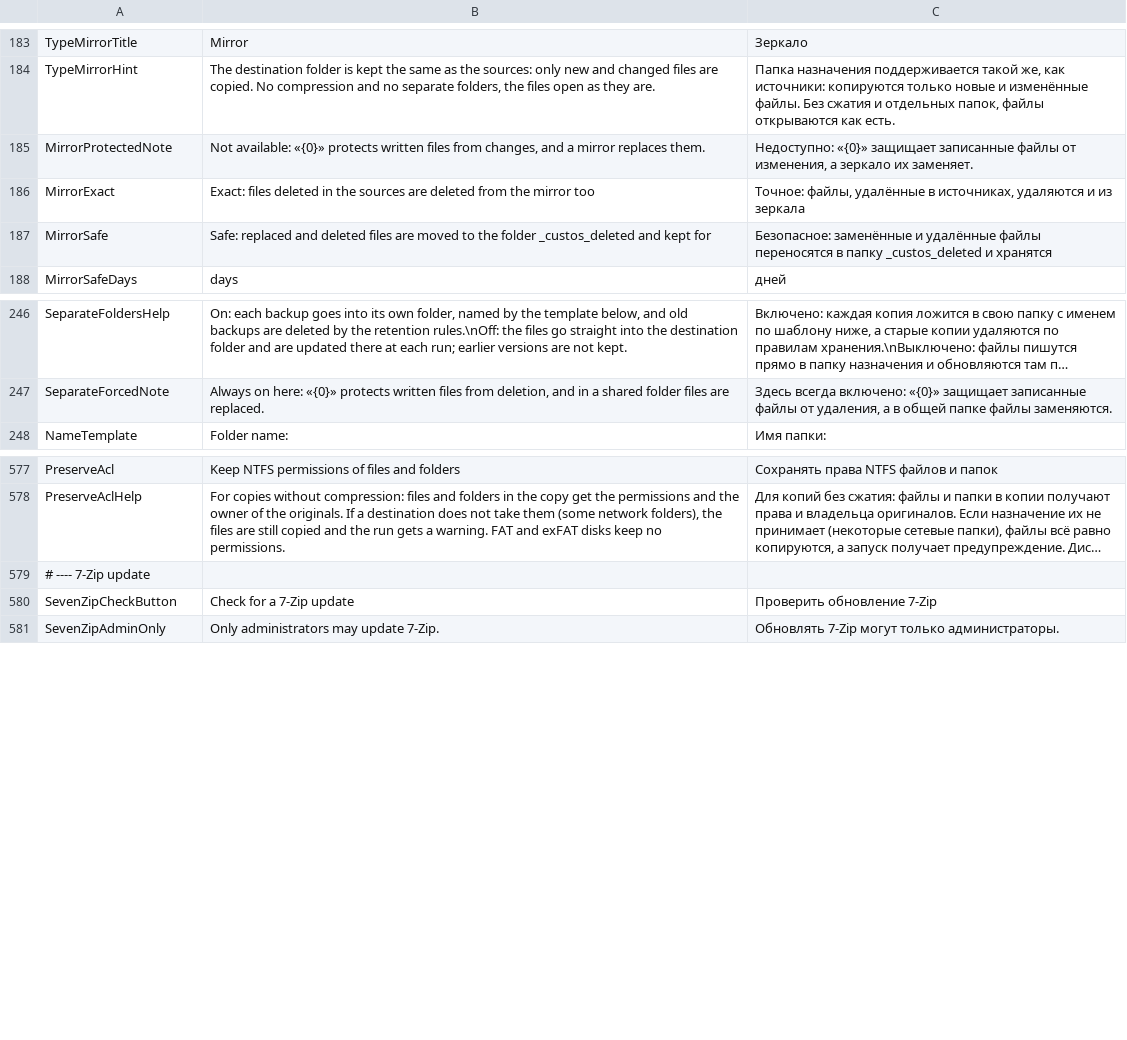
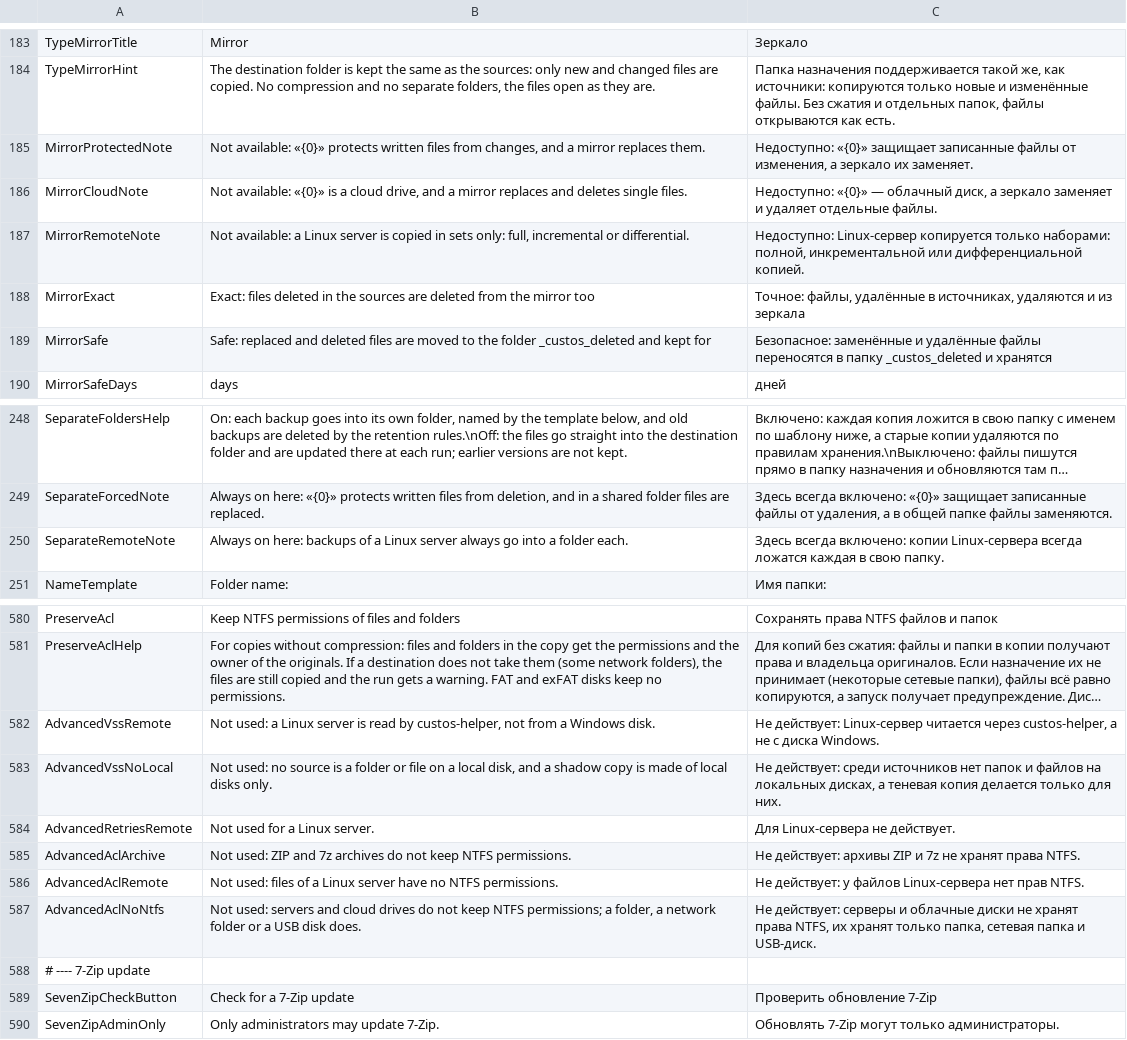
Before and after one commit to openpass1/custos, a TSV file: client/src/Custos.Gui/Resources/Strings.tsv, drawn as a sheet; only a part is shown, gaps mark what is left out; long unchanged cells end in …; the diff names each change by its address in the sheet, - before the commit and + after, or states it on an @@ line.

```diff
--- a/client/src/Custos.Gui/Resources/Strings.tsv
+++ b/client/src/Custos.Gui/Resources/Strings.tsv
+row 186: MirrorCloudNote | Not available: «{0}» is a cloud drive, and a mirror replaces and deletes single files. | Недоступно: «{0}» — облачный диск, а зеркало заменяет и удаляет отдельные файлы.
+row 187: MirrorRemoteNote | Not available: a Linux server is copied in sets only: full, incremental or differential. | Недоступно: Linux-сервер копируется только наборами: полной, инкрементальной или дифференциальной копией.
+row 250: SeparateRemoteNote | Always on here: backups of a Linux server always go into a folder each. | Здесь всегда включено: копии Linux-сервера всегда ложатся каждая в свою папку.
+row 582: AdvancedVssRemote | Not used: a Linux server is read by custos-helper, not from a Windows disk. | Не действует: Linux-сервер читается через custos-helper, а не с диска Windows.
+row 583: AdvancedVssNoLocal | Not used: no source is a folder or file on a local disk, and a shadow copy is made of local disks only. | Не действует: среди источников нет папок и файлов на локальных дисках, а теневая копия делается только для них.
+row 584: AdvancedRetriesRemote | Not used for a Linux server. | Для Linux-сервера не действует.
+row 585: AdvancedAclArchive | Not used: ZIP and 7z archives do not keep NTFS permissions. | Не действует: архивы ZIP и 7z не хранят права NTFS.
+row 586: AdvancedAclRemote | Not used: files of a Linux server have no NTFS permissions. | Не действует: у файлов Linux-сервера нет прав NTFS.
+row 587: AdvancedAclNoNtfs | Not used: servers and cloud drives do not keep NTFS permissions; a folder, a network folder or a USB disk does. | Не действует: серверы и облачные диски не хранят права NTFS, их хранят только папка, сетевая папка и USB-диск.
```
Also changed, not shown: client/src/Custos.Core/Resources/Messages.tsv, 21 other files.
